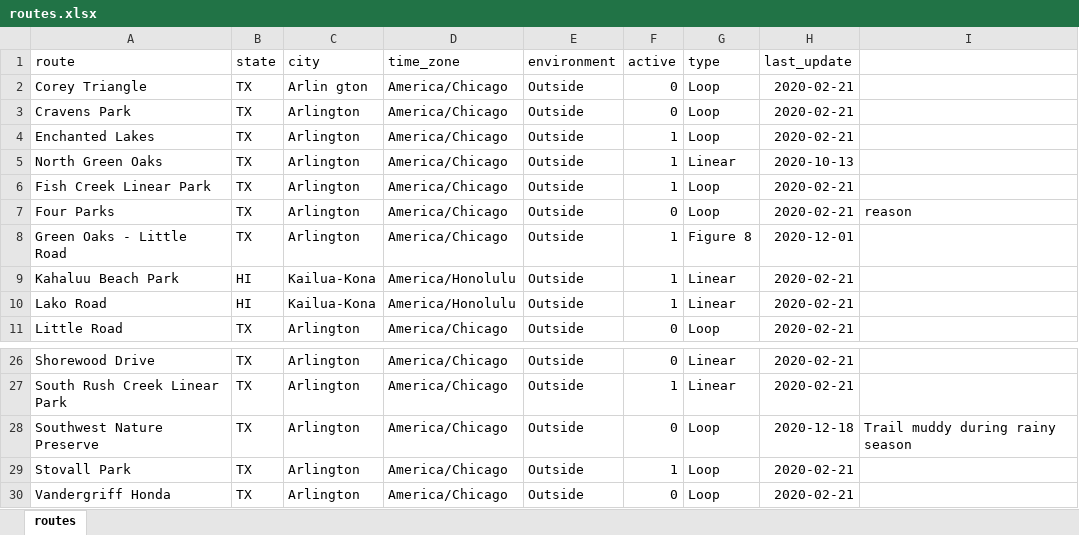
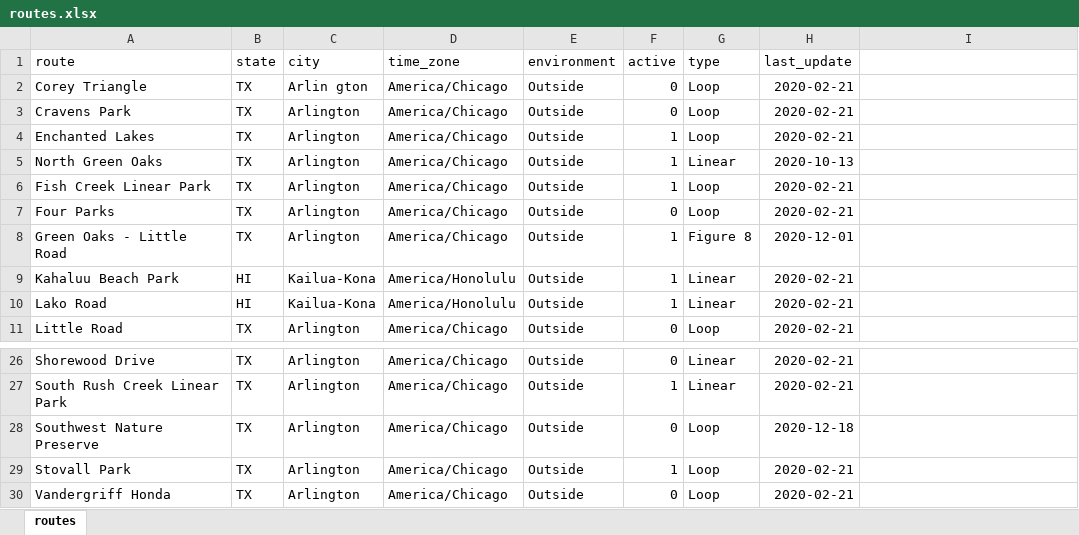
Before and after one commit to gitHubSlinkman/MyWalks, an Excel workbook: data/routes.xlsx, sheet routes, drawn as a sheet; only a part is shown, gaps mark what is left out; values as stored, in another font and other column widths than the file's, no borders; the diff names each change by its address in the sheet, - before the commit and + after, or states it on an @@ line.

```diff
--- a/data/routes.xlsx (sheet routes)
+++ b/data/routes.xlsx (sheet routes)
-I7: reason
+I7: (empty)
-I28: Trail muddy during rainy season
+I28: (empty)
```
Also changed, not shown: data/days.xlsx, 1 other file.
